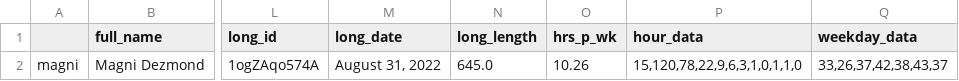
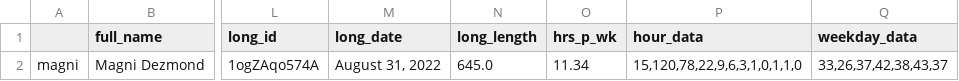
Before and after one commit to risbi0/Hololive-Production-Livestream-Activity-Statistics, a CSV file: data/magni/data.csv, drawn as a sheet; only a part is shown, gaps mark what is left out; the diff names each change by its address in the sheet, - before the commit and + after, or states it on an @@ line.

Commit message:
final update for magni and vesper data

```diff
--- a/data/magni/data.csv
+++ b/data/magni/data.csv
-O2 (hrs_p_wk): 10.26
+O2 (hrs_p_wk): 11.34
```
Also changed, not shown: data/data.csv, data/vesper/data.csv, 2 other files.
